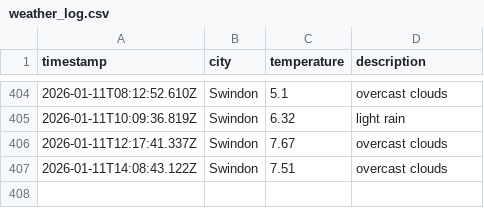
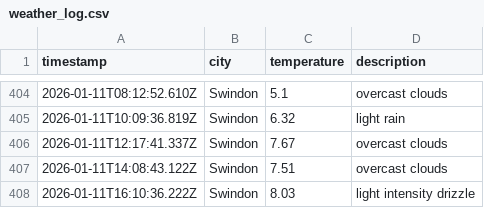
Before and after one commit to sjw-99/DataOps-Weather-App, a CSV file: data/weather_log.csv, drawn as a sheet; only a part is shown, gaps mark what is left out.

```diff
--- a/data/weather_log.csv
+++ b/data/weather_log.csv
@@ -407 +407,2 @@ timestamp,city,temperature,description
 2026-01-11T14:08:43.122Z,Swindon,7.51,overcast clouds
+2026-01-11T16:10:36.222Z,Swindon,8.03,light intensity drizzle
```
Also changed, not shown: 1 other file.
